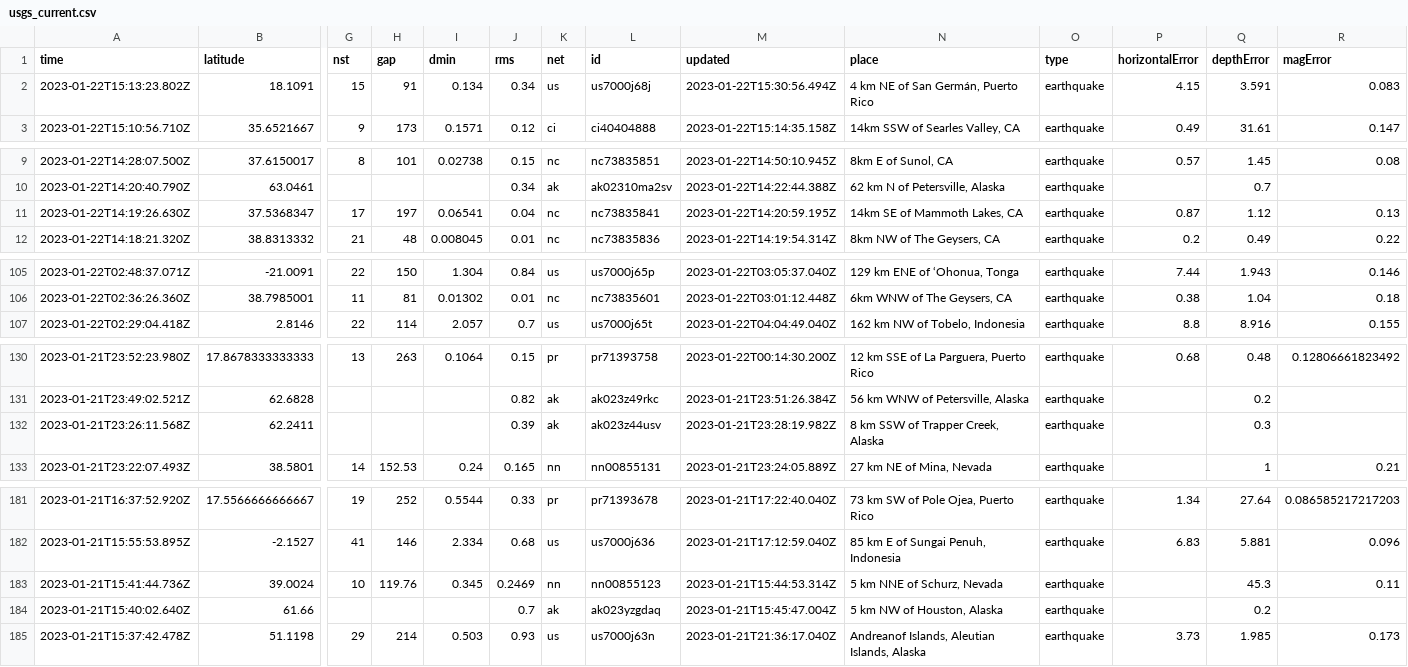
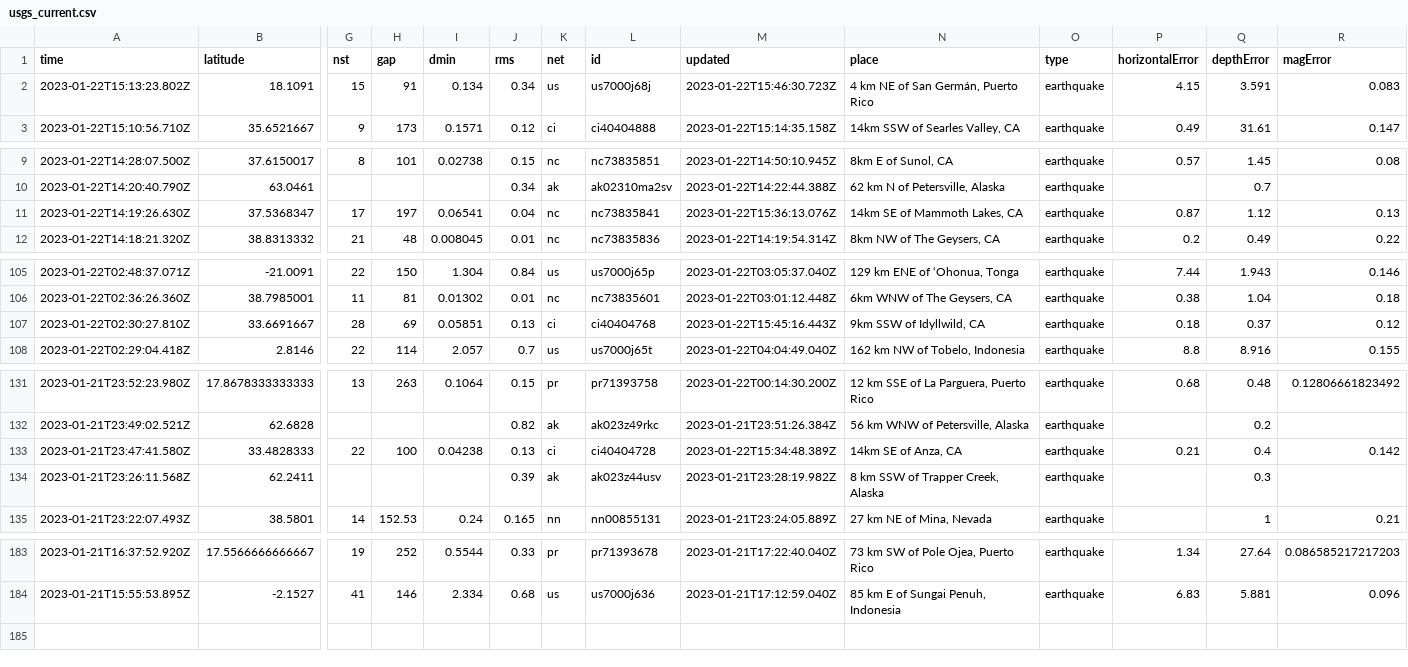
Before and after one commit to katielicari/nicar22-github-action, a CSV file: usgs_current.csv, drawn as a sheet; only a part is shown, gaps mark what is left out; removed rows and columns are numbered as before the commit, all else as after; rows hold the shown columns only; the diff covers the shown part only; the diff names each change by its address in the sheet, - before the commit and + after, or states it on an @@ line.

```diff
--- a/usgs_current.csv
+++ b/usgs_current.csv
-M2 (updated): 2023-01-22T15:30:56.494Z
+M2 (updated): 2023-01-22T15:46:30.723Z
-M11 (updated): 2023-01-22T14:20:59.195Z
+M11 (updated): 2023-01-22T15:36:13.076Z
+row 107: 2023-01-22T02:30:27.810Z | 33.6691667 | 28 | 69 | 0.05851 | 0.13 | ci | ci40404768 | 2023-01-22T15:45:16.443Z | 9km SSW of Idyllwild, CA | earthquake | 0.18 | 0.37 | 0.12
+row 133: 2023-01-21T23:47:41.580Z | 33.4828333 | 22 | 100 | 0.04238 | 0.13 | ci | ci40404728 | 2023-01-22T15:34:48.389Z | 14km SE of Anza, CA | earthquake | 0.21 | 0.4 | 0.142
-row 183: 2023-01-21T15:41:44.736Z | 39.0024 | 10 | 119.76 | 0.345 | 0.2469 | nn | nn00855123 | 2023-01-21T15:44:53.314Z | 5 km NNE of Schurz, Nevada | earthquake |  | 45.3 | 0.11
-row 184: 2023-01-21T15:40:02.640Z | 61.66 |  |  |  | 0.7 | ak | ak023yzgdaq | 2023-01-21T15:45:47.004Z | 5 km NW of Houston, Alaska | earthquake |  | 0.2
-row 185: 2023-01-21T15:37:42.478Z | 51.1198 | 29 | 214 | 0.503 | 0.93 | us | us7000j63n | 2023-01-21T21:36:17.040Z | Andreanof Islands, Aleutian Islands, Alaska | earthquake | 3.73 | 1.985 | 0.173
```
Also changed, not shown: 3 edited cells elsewhere in this file.
